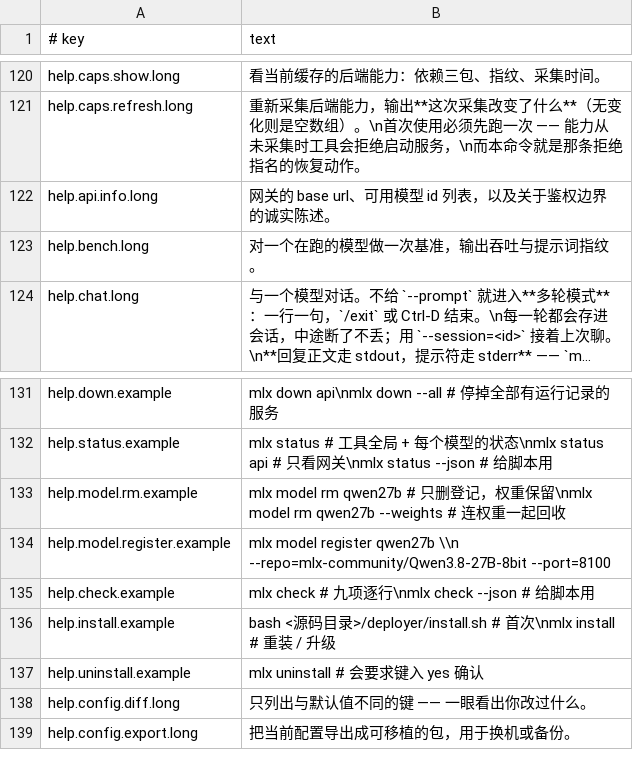
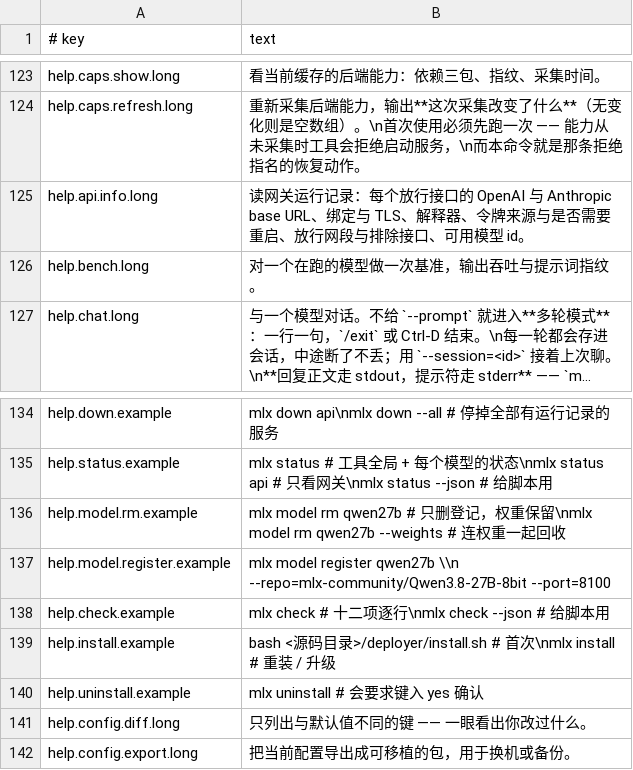
Before and after one commit to unixsec/mlx-tool, a TSV file: payload/share/messages.tsv, drawn as a sheet; only a part is shown, gaps mark what is left out; long unchanged cells end in …; the diff covers the shown part only.

Commit message:
feat(api): api info 列出各接口访问地址与放行网段，check 增网段、端口与密钥文件权限

```diff
--- a/payload/share/messages.tsv
+++ b/payload/share/messages.tsv
@@ -121,3 +124,3 @@ help.caps.show.long	看当前缓存的后端能力：依赖三包、指纹、采
 help.caps.refresh.long	重新采集后端能力，输出**这次采集改变了什么**（无变化则是空数组）。\n首次使用必须先跑一次 —— 能力从未采集时工具会拒绝启动服务，\n而本命令就是那条拒绝指名的恢复动作。
-help.api.info.long	网关的 base url、可用模型 id 列表，以及关于鉴权边界的诚实陈述。
+help.api.info.long	读网关运行记录：每个放行接口的 OpenAI 与 Anthropic base URL、绑定与 TLS、解释器、令牌来源与是否需要重启、放行网段与排除接口、可用模型 id。
 help.bench.long	对一个在跑的模型做一次基准，输出吞吐与提示词指纹。
@@ -134,3 +137,3 @@ help.model.rm.example	mlx model rm qwen27b             # 只删登记，权重
 help.model.register.example	mlx model register qwen27b \\n    --repo=mlx-community/Qwen3.8-27B-8bit --port=8100
-help.check.example	mlx check             # 九项逐行\nmlx check --json      # 给脚本用
+help.check.example	mlx check             # 十二项逐行\nmlx check --json      # 给脚本用
 help.install.example	bash <源码目录>/deployer/install.sh                        # 首次\nmlx install                                            # 重装 / 升级
```
Also changed, not shown: 7 added rows, 1 removed row and 3 edited cells elsewhere in this file, payload/share/verbs.tsv, 9 other files.
